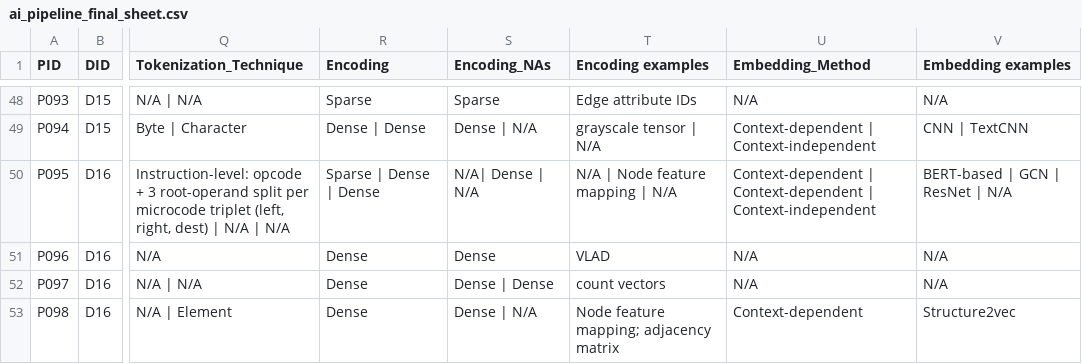
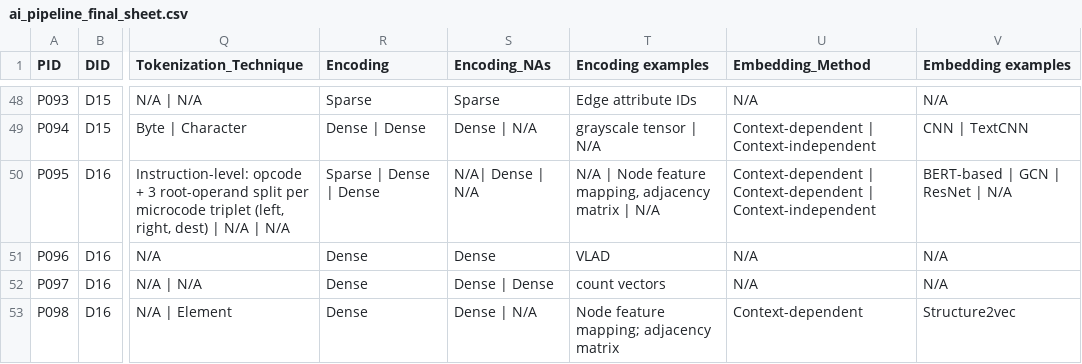
Before and after one commit to KwonYuJeong00/sok-web, a CSV file: source/ai_pipeline_final_sheet.csv, drawn as a sheet; only a part is shown, gaps mark what is left out; the diff names each change by its address in the sheet, - before the commit and + after, or states it on an @@ line.

```diff
--- a/source/ai_pipeline_final_sheet.csv
+++ b/source/ai_pipeline_final_sheet.csv
-T50 (Encoding examples): N/A | Node feature mapping | N/A
+T50 (Encoding examples): N/A | Node feature mapping, adjacency matrix | N/A
```
Also changed, not shown: 1 other file.
